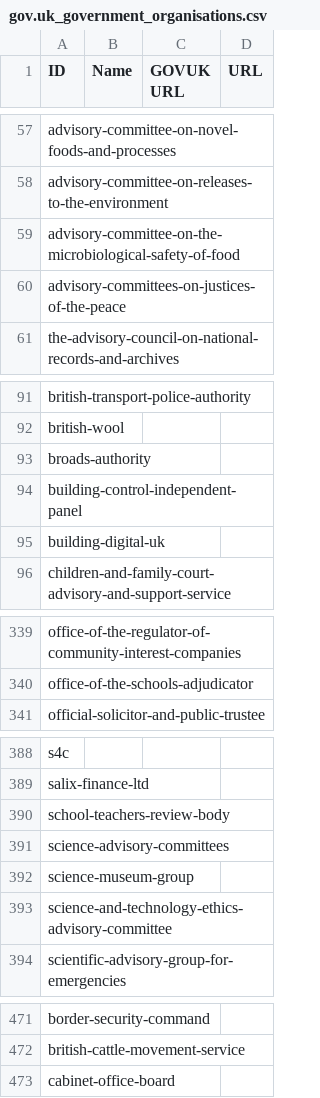
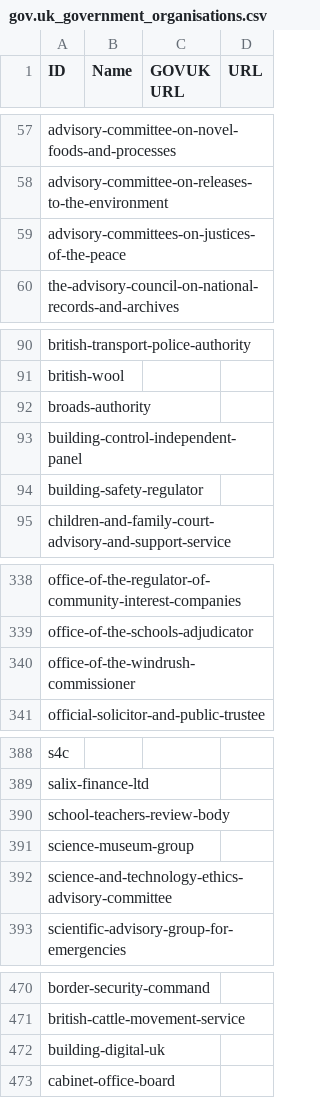
Before and after one commit to odileeds/uk-government-organisations, a CSV file: gov.uk_government_organisations.csv, drawn as a sheet; only a part is shown, gaps mark what is left out; the diff covers the shown part only.

```diff
--- a/gov.uk_government_organisations.csv
+++ b/gov.uk_government_organisations.csv
@@ -58,3 +58,2 @@ advisory-committee-on-novel-foods-and-processes,"",,
 advisory-committee-on-releases-to-the-environment,"",,
-advisory-committee-on-the-microbiological-safety-of-food,"",,
 advisory-committees-on-justices-of-the-peace,"",,
@@ -94,3 +93,3 @@ broads-authority,"",,
 building-control-independent-panel,"",,
-building-digital-uk,"",,
+building-safety-regulator,"",,
 children-and-family-court-advisory-and-support-service,"",,
@@ -340,2 +339,3 @@ office-of-the-regulator-of-community-interest-companies,"",,
 office-of-the-schools-adjudicator,"",,
+office-of-the-windrush-commissioner,"",,
 official-solicitor-and-public-trustee,"",,
@@ -390,3 +390,2 @@ salix-finance-ltd,"",,
 school-teachers-review-body,"",,
-science-advisory-committees,"",,
 science-museum-group,"",,
@@ -472,2 +471,3 @@ border-security-command,"",,
 british-cattle-movement-service,"",,
+building-digital-uk,"",,
 cabinet-office-board,"",,
```
Also changed, not shown: 1 added row elsewhere in this file, gov.uk_government_organisations-augmented.csv, gov.uk_government_organisations-augmented.tsv, 6 other files.
